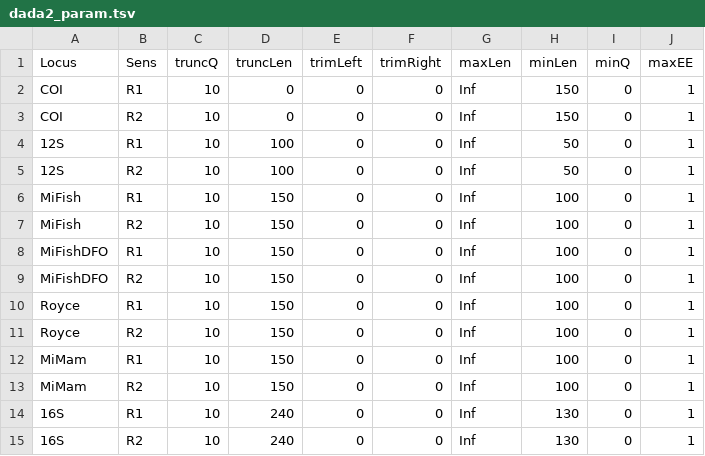
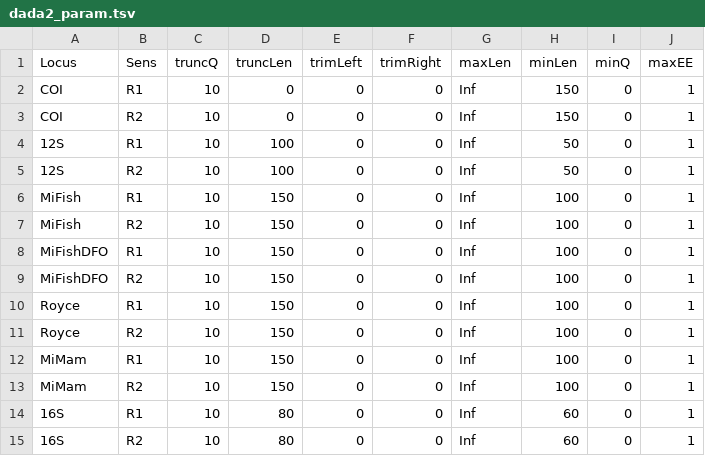
Before and after one commit to GenomicsMLI-DFO/MLI_metabar_pipeline, a TSV file: 01_Code/Functions/dada2_param.tsv, drawn as a sheet.

Commit message:
Shorten 16S

```diff
--- a/01_Code/Functions/dada2_param.tsv
+++ b/01_Code/Functions/dada2_param.tsv
@@ -13,3 +13,3 @@ MiMam	R1	10	150	0	0	Inf	100	0	1
 MiMam	R2	10	150	0	0	Inf	100	0	1
-16S	R1	10	240	0	0	Inf	130	0	1
-16S	R2	10	240	0	0	Inf	130	0	1
+16S	R1	10	80	0	0	Inf	60	0	1
+16S	R2	10	80	0	0	Inf	60	0	1
```
